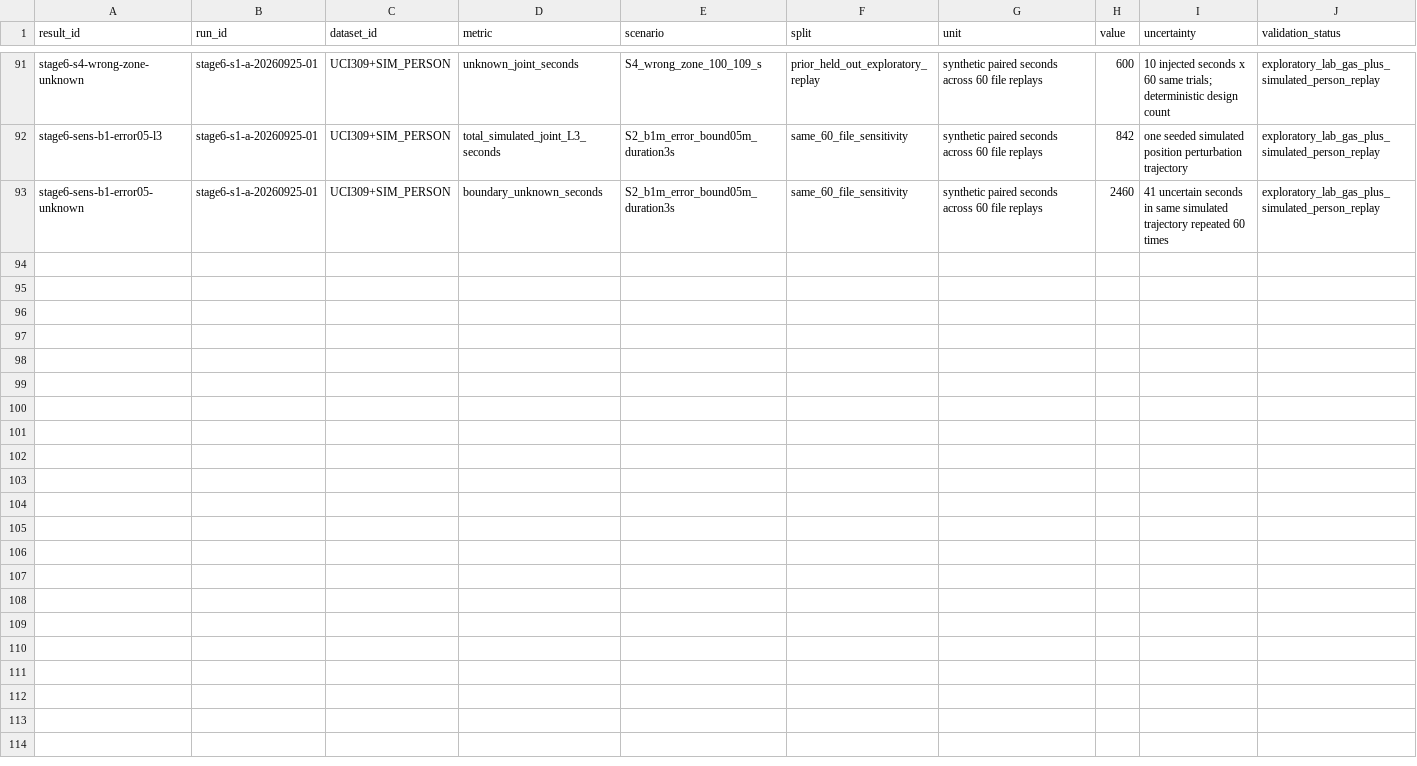
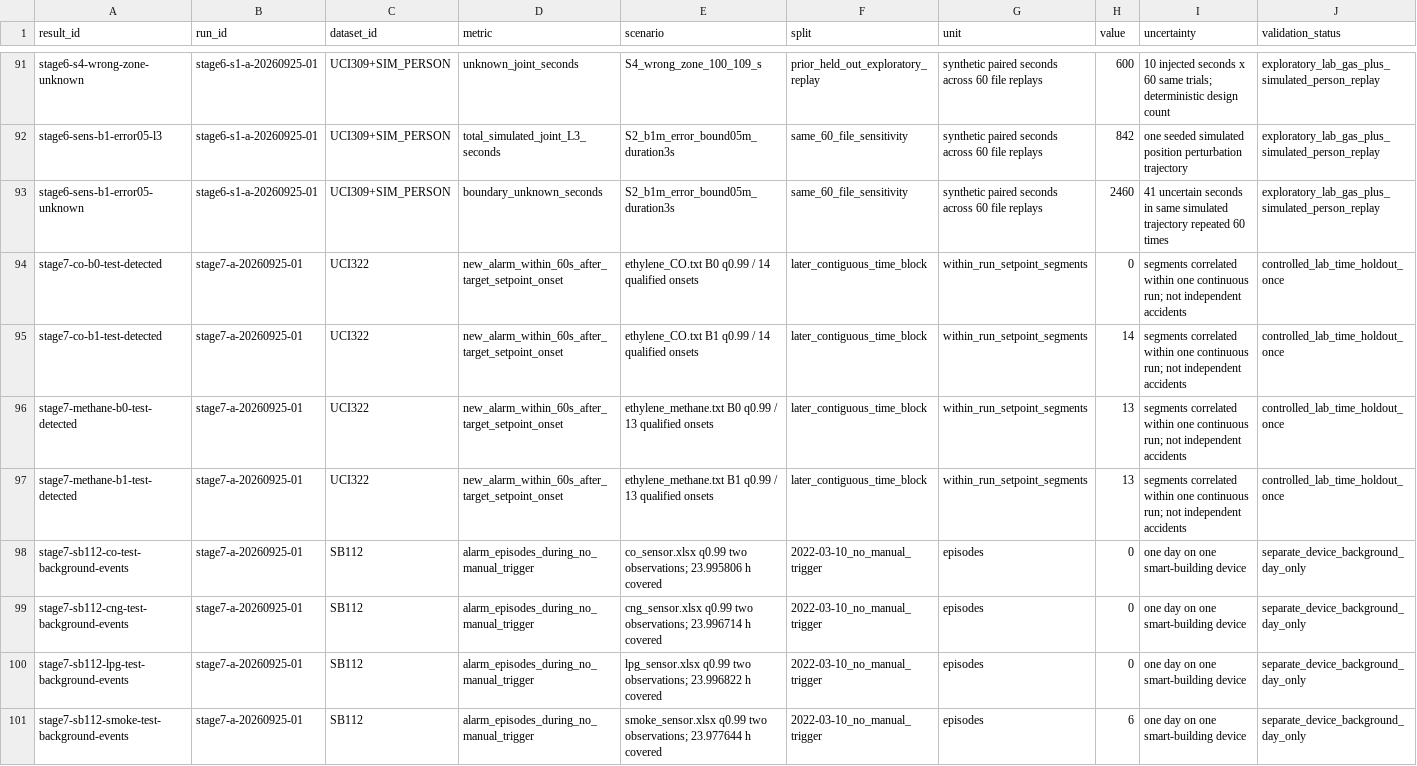
Before and after one commit to baoxuebin-2026/dachuang, a CSV file: registries/result_registry.csv, drawn as a sheet; only a part is shown, gaps mark what is left out; rows hold the shown columns only; the diff names each change by its address in the sheet, - before the commit and + after, or states it on an @@ line.

Commit message:
Report Stage 7A separate laboratory and background results

```diff
--- a/registries/result_registry.csv
+++ b/registries/result_registry.csv
+row 94: stage7-co-b0-test-detected | stage7-a-20260925-01 | UCI322 | new_alarm_within_60s_after_target_setpoint_onset | ethylene_CO.txt B0 q0.99 / 14 qualified onsets | later_contiguous_time_block | within_run_setpoint_segments | 0 | segments correlated within one continuous run; not independent accidents | controlled_lab_time_holdout_once
+row 95: stage7-co-b1-test-detected | stage7-a-20260925-01 | UCI322 | new_alarm_within_60s_after_target_setpoint_onset | ethylene_CO.txt B1 q0.99 / 14 qualified onsets | later_contiguous_time_block | within_run_setpoint_segments | 14 | segments correlated within one continuous run; not independent accidents | controlled_lab_time_holdout_once
+row 96: stage7-methane-b0-test-detected | stage7-a-20260925-01 | UCI322 | new_alarm_within_60s_after_target_setpoint_onset | ethylene_methane.txt B0 q0.99 / 13 qualified onsets | later_contiguous_time_block | within_run_setpoint_segments | 13 | segments correlated within one continuous run; not independent accidents | controlled_lab_time_holdout_once
+row 97: stage7-methane-b1-test-detected | stage7-a-20260925-01 | UCI322 | new_alarm_within_60s_after_target_setpoint_onset | ethylene_methane.txt B1 q0.99 / 13 qualified onsets | later_contiguous_time_block | within_run_setpoint_segments | 13 | segments correlated within one continuous run; not independent accidents | controlled_lab_time_holdout_once
+row 98: stage7-sb112-co-test-background-events | stage7-a-20260925-01 | SB112 | alarm_episodes_during_no_manual_trigger | co_sensor.xlsx q0.99 two observations; 23.995806 h covered | 2022-03-10_no_manual_trigger | episodes | 0 | one day on one smart-building device | separate_device_background_day_only
+row 99: stage7-sb112-cng-test-background-events | stage7-a-20260925-01 | SB112 | alarm_episodes_during_no_manual_trigger | cng_sensor.xlsx q0.99 two observations; 23.996714 h covered | 2022-03-10_no_manual_trigger | episodes | 0 | one day on one smart-building device | separate_device_background_day_only
+row 100: stage7-sb112-lpg-test-background-events | stage7-a-20260925-01 | SB112 | alarm_episodes_during_no_manual_trigger | lpg_sensor.xlsx q0.99 two observations; 23.996822 h covered | 2022-03-10_no_manual_trigger | episodes | 0 | one day on one smart-building device | separate_device_background_day_only
+row 101: stage7-sb112-smoke-test-background-events | stage7-a-20260925-01 | SB112 | alarm_episodes_during_no_manual_trigger | smoke_sensor.xlsx q0.99 two observations; 23.977644 h covered | 2022-03-10_no_manual_trigger | episodes | 6 | one day on one smart-building device | separate_device_background_day_only
```
Also changed, not shown: registries/claim_ledger.csv, registries/run_record.csv, 11 other files.
